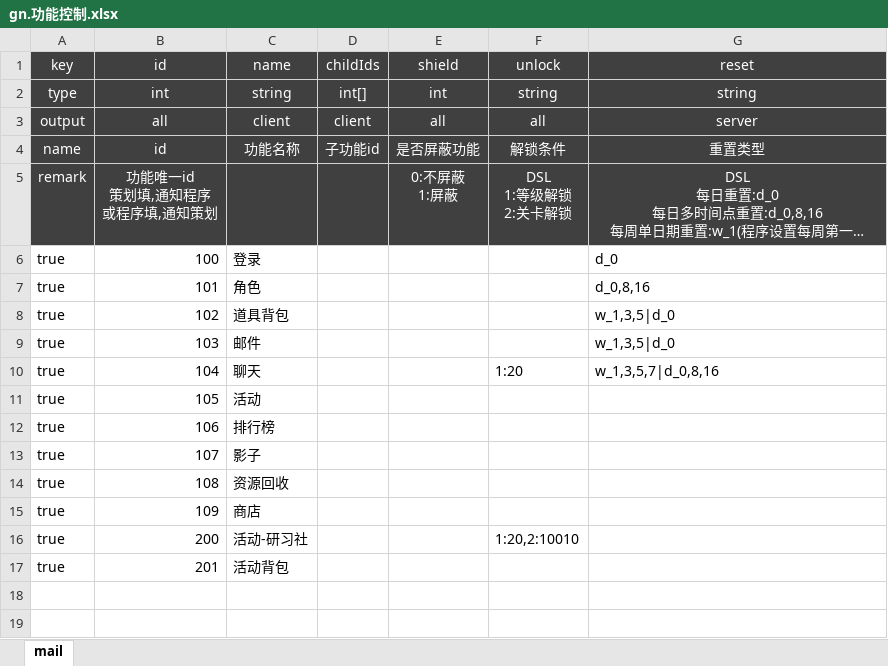
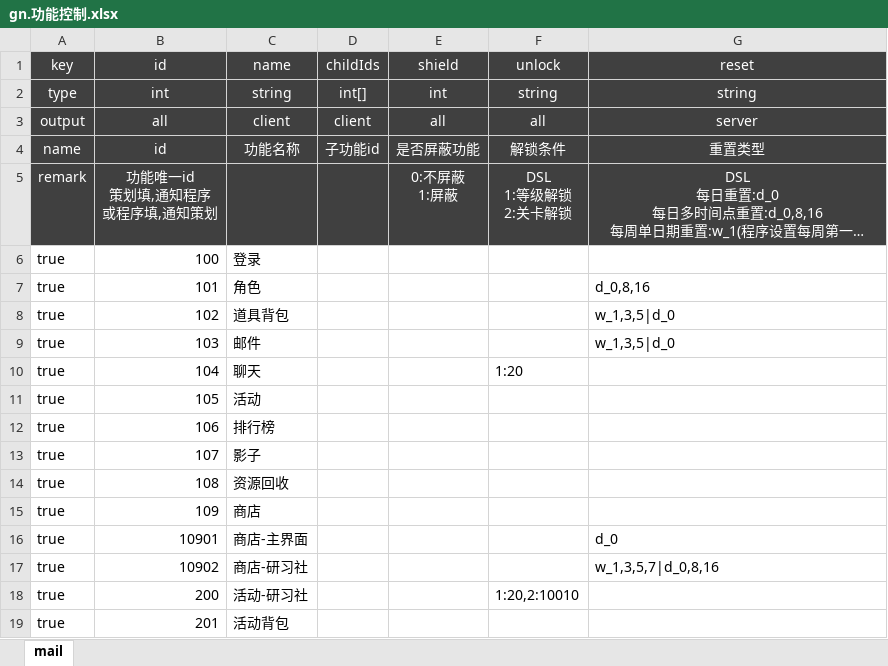
Before and after one commit to f361600134/cat-logic, an Excel workbook: cat-zson/src/main/resources/excel/gn.功能控制.xlsx, sheet mail, drawn as a sheet; long unchanged cells end in …; values as stored, in another font and other column widths than the file's, no borders; the diff names each change by its address in the sheet, - before the commit and + after, or states it on an @@ line.

```diff
--- a/cat-zson/src/main/resources/excel/gn.功能控制.xlsx (sheet mail)
+++ b/cat-zson/src/main/resources/excel/gn.功能控制.xlsx (sheet mail)
-G6: d_0
+G6: (empty)
-G10: w_1,3,5,7|d_0,8,16
+G10: (empty)
+row 16: true | 10901 | 商店-主界面 |  |  |  | d_0
+row 17: true | 10902 | 商店-研习社 |  |  |  | w_1,3,5,7|d_0,8,16
```
Also changed, not shown: 10 other files.
